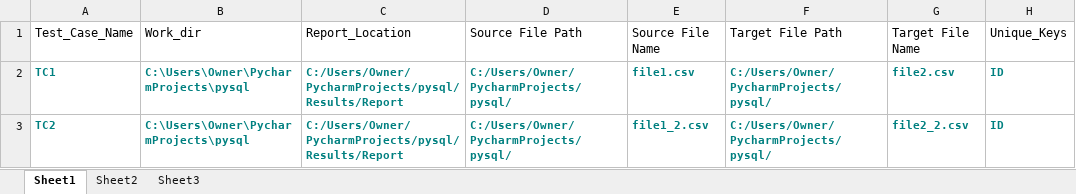
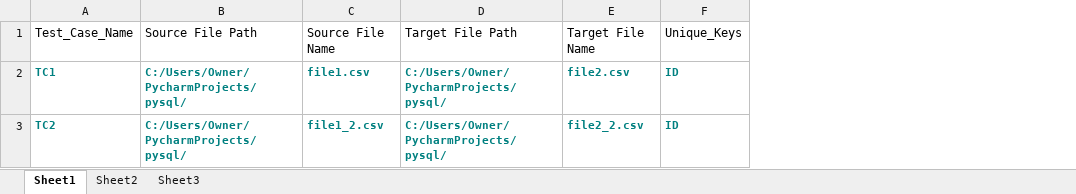
Before and after one commit to mygit20031984/pysql, an Excel workbook: Input_file.xlsx, sheet Sheet1, drawn as a sheet; only a part is shown; values as stored, in another font and other column widths than the file's, no borders; the diff names each change by its address in the sheet, - before the commit and + after, or states it on an @@ line.

```diff
--- a/Input_file.xlsx (sheet Sheet1)
+++ b/Input_file.xlsx (sheet Sheet1)
-column B, rows 1-3: Work_dir | C:\Users\Owner\PycharmProjects\pysql | C:\Users\Owner\PycharmProjects\pysql
-column C, rows 1-3: Report_Location | C:/Users/Owner/PycharmProjects/pysql/Results/Report | C:/Users/Owner/PycharmProjects/pysql/Results/Report
```
Also changed, not shown: sheet Sheet2, 8 other files.
